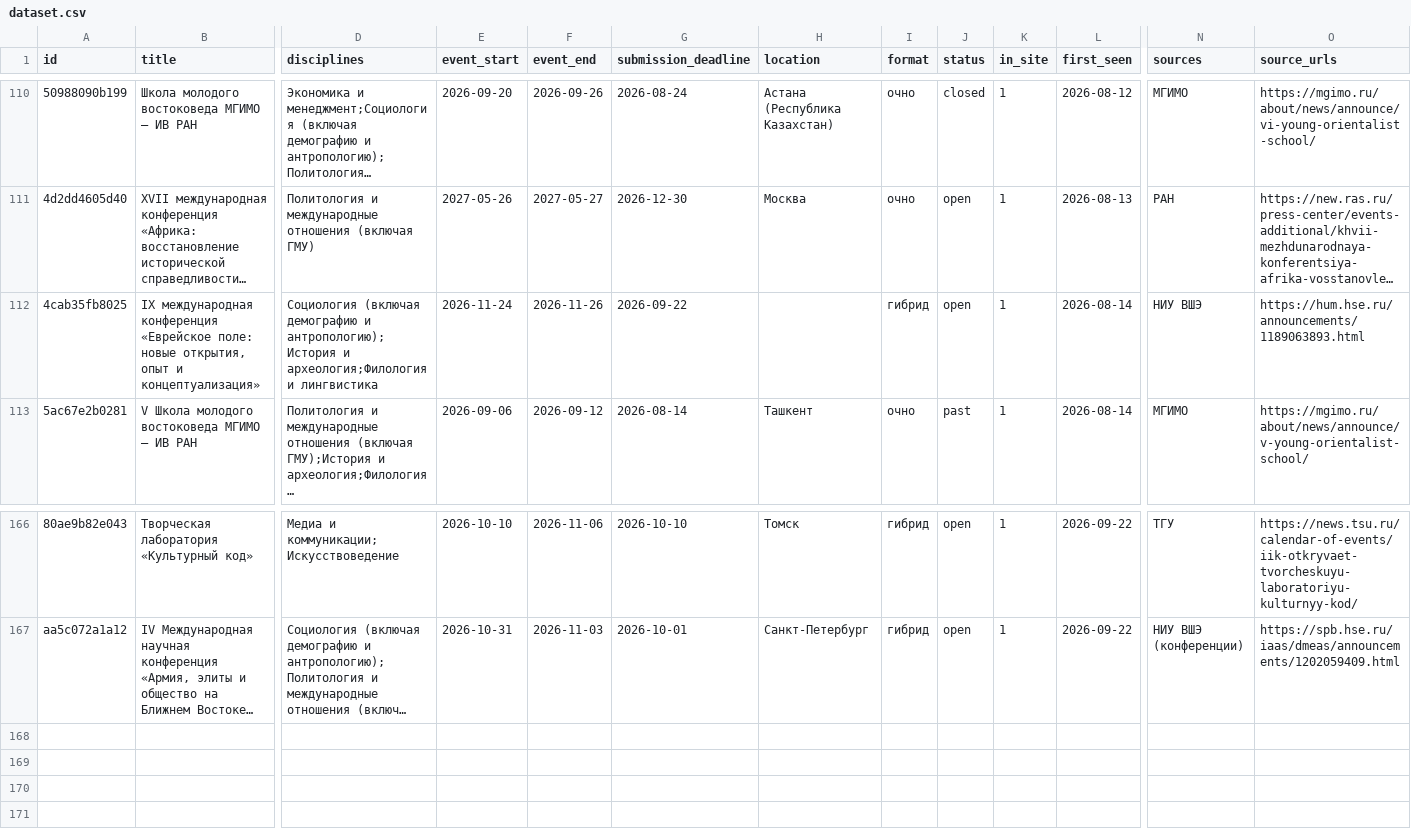
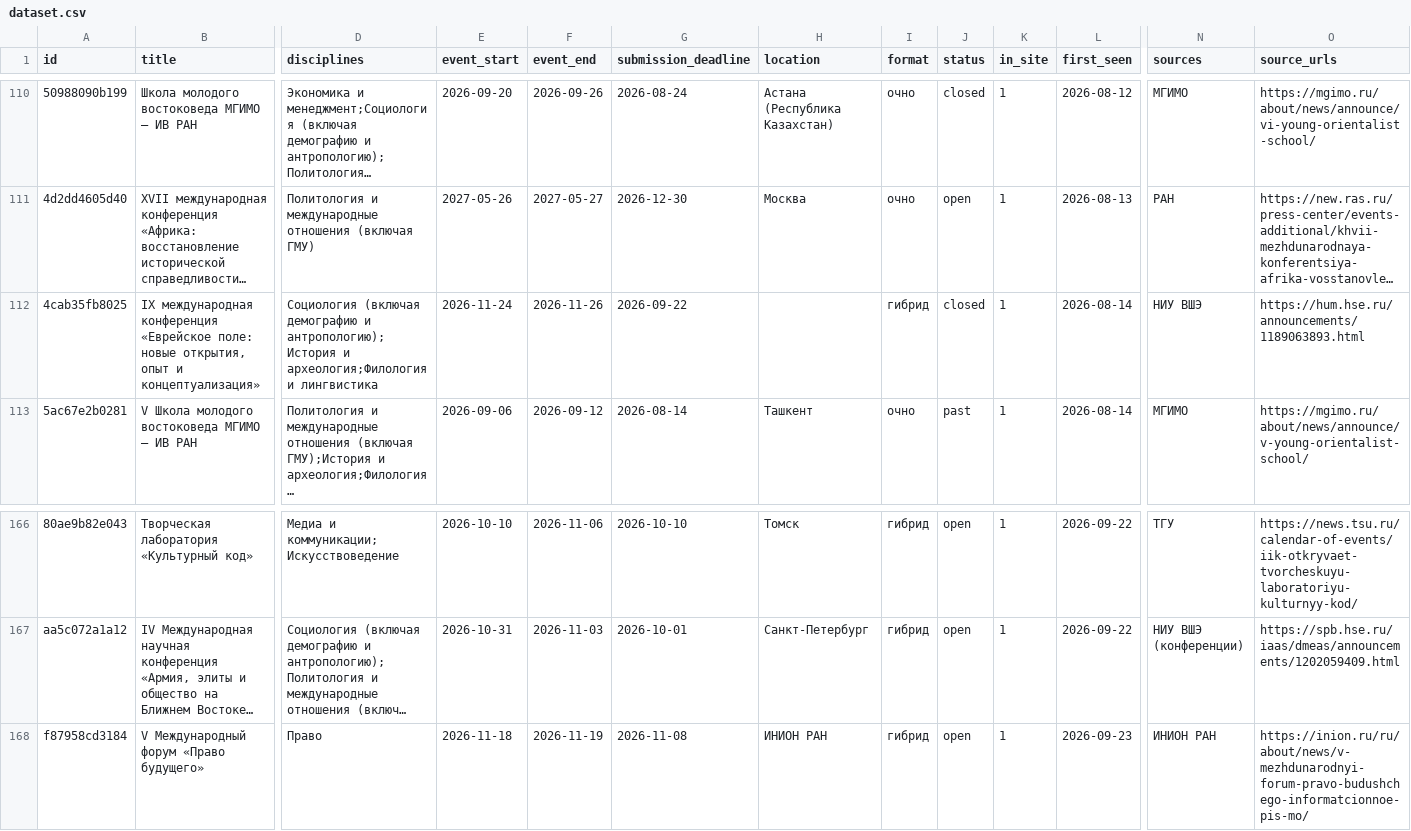
Before and after one commit to vadvu/conf-hub, a CSV file: docs/dataset.csv, drawn as a sheet; only a part is shown, gaps mark what is left out; long unchanged cells end in …; rows hold the shown columns only; the diff names each change by its address in the sheet, - before the commit and + after, or states it on an @@ line.

```diff
--- a/docs/dataset.csv
+++ b/docs/dataset.csv
-J112 (status): open
+J112 (status): closed
+row 168: f87958cd3184 | V Международный форум «Право будущего» | Право | 2026-11-18 | 2026-11-19 | 2026-11-08 | ИНИОН РАН | гибрид | open | 1 | 2026-09-23 | ИНИОН РАН | https://inion.ru/ru/about/news/v-mezhdunarodnyi-forum-pravo-budushchego-informatcionnoe-pis-mo/
```
Also changed, not shown: 7 other files.
